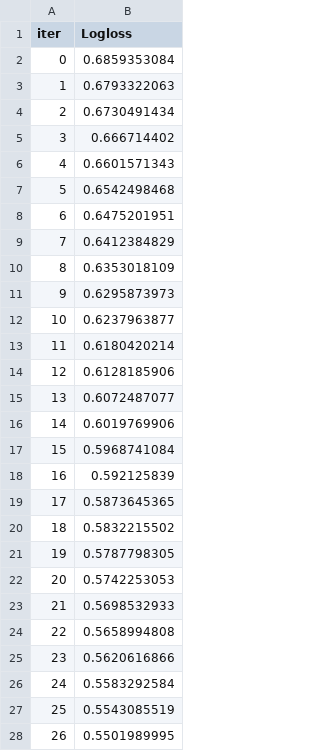
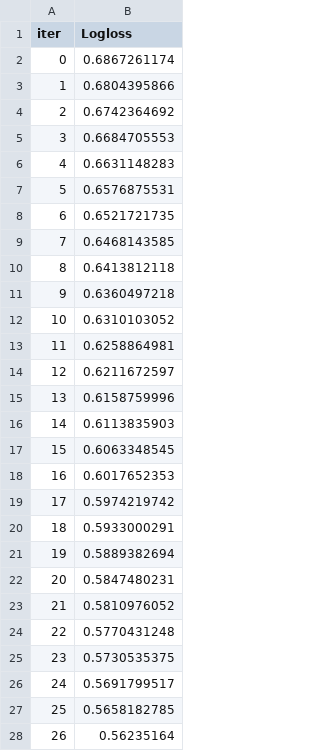
Before and after one commit to Harriet-ngomo/FUTURE_ML_02, a TSV file: catboost_info/learn_error.tsv, drawn as a sheet; only a part is shown; the diff covers the shown part only.

```diff
--- a/catboost_info/learn_error.tsv
+++ b/catboost_info/learn_error.tsv
@@ -1,28 +1,28 @@
 iter	Logloss
-0	0.6859353084
-1	0.6793322063
-2	0.6730491434
-3	0.666714402
-4	0.6601571343
-5	0.6542498468
-6	0.6475201951
-7	0.6412384829
-8	0.6353018109
-9	0.6295873973
-10	0.6237963877
-11	0.6180420214
-12	0.6128185906
-13	0.6072487077
-14	0.6019769906
-15	0.5968741084
-16	0.592125839
-17	0.5873645365
-18	0.5832215502
-19	0.5787798305
-20	0.5742253053
-21	0.5698532933
-22	0.5658994808
-23	0.5620616866
-24	0.5583292584
-25	0.5543085519
-26	0.5501989995
+0	0.6867261174
+1	0.6804395866
+2	0.6742364692
+3	0.6684705553
+4	0.6631148283
+5	0.6576875531
+6	0.6521721735
+7	0.6468143585
+8	0.6413812118
+9	0.6360497218
+10	0.6310103052
+11	0.6258864981
+12	0.6211672597
+13	0.6158759996
+14	0.6113835903
+15	0.6063348545
+16	0.6017652353
+17	0.5974219742
+18	0.5933000291
+19	0.5889382694
+20	0.5847480231
+21	0.5810976052
+22	0.5770431248
+23	0.5730535375
+24	0.5691799517
+25	0.5658182785
+26	0.56235164
```
Also changed, not shown: 173 edited cells elsewhere in this file, catboost_info/time_left.tsv, 6 other files.
